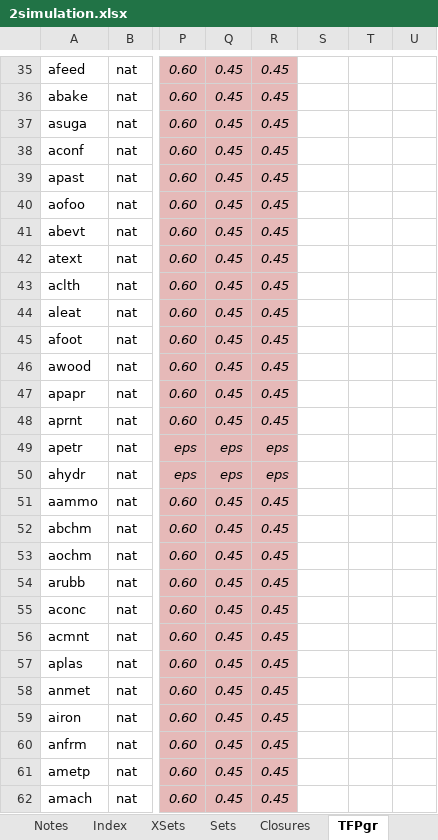
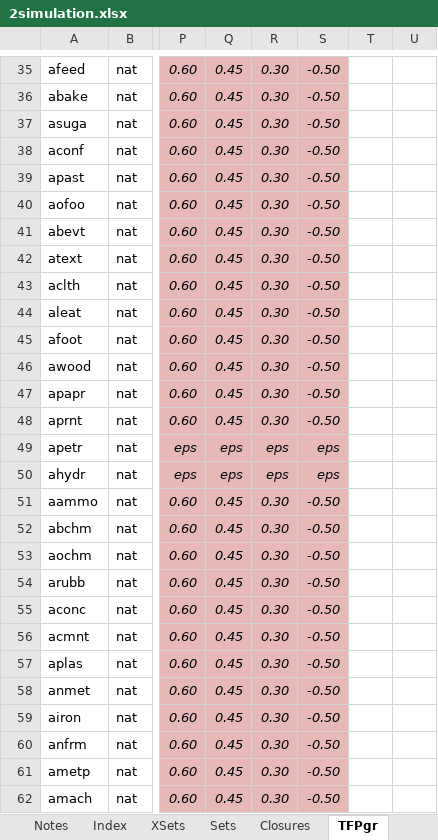
Before and after one commit to brunomerven/SATIMGE_Veda, an Excel workbook: CGE/2simulation.xlsx, sheet TFPgr, drawn as a sheet; only a part is shown, gaps mark what is left out; values as stored, in another font and other column widths than the file's, no borders; conditional formats not drawn; the diff covers the shown part only; the diff names each change by its address in the sheet, - before the commit and + after, or states it on an @@ line.

```diff
--- a/CGE/2simulation.xlsx (sheet TFPgr)
+++ b/CGE/2simulation.xlsx (sheet TFPgr)
-R35:R48: 0.45
+R35:R48: 0.30
-S35:S62 fill: none
+S35:S62 fill: #E6B9B8
-S35:S48: (empty)
+S35:S48: -0.50
-S49:S50: (empty)
+S49:S50: eps
-R51:R62: 0.45
+R51:R62: 0.30
-S51:S62: (empty)
+S51:S62: -0.50
```
Also changed, not shown: 100 edited cells and cell formats elsewhere in this sheet.
